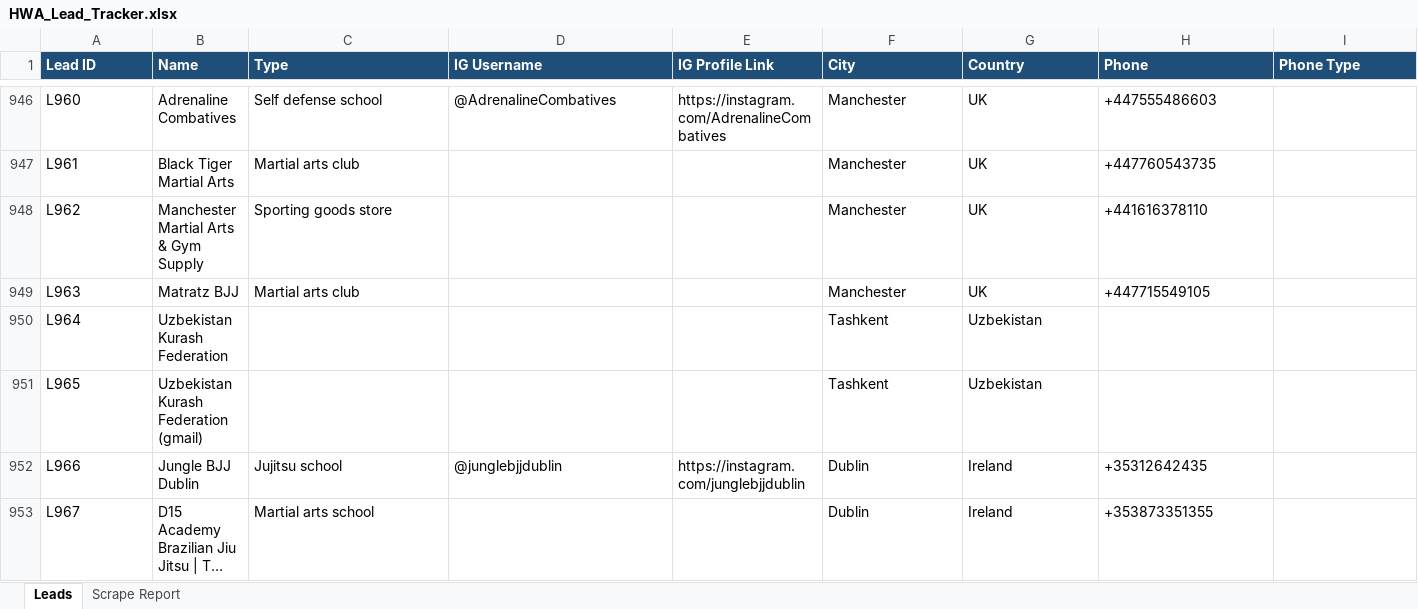
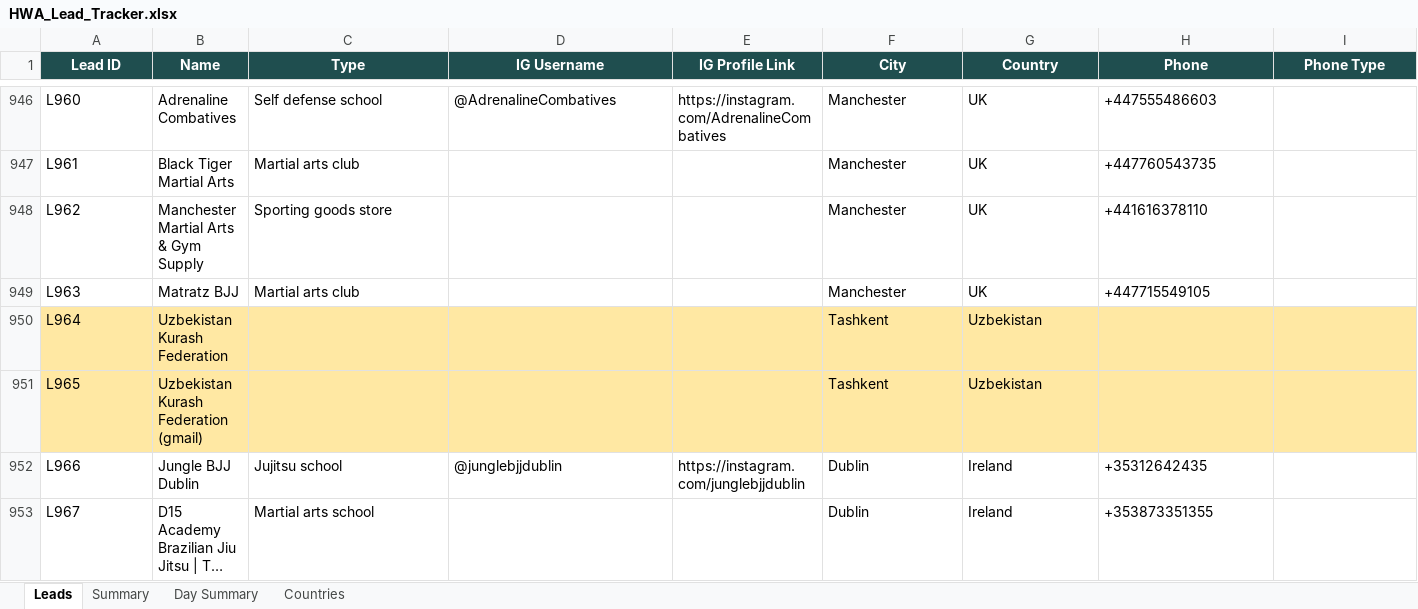
Before and after one commit to hsnwarriorapparel-dot/hsn-business, an Excel workbook: HWA_Lead_Tracker.xlsx, sheet Leads, drawn as a sheet; only a part is shown, gaps mark what is left out; long unchanged cells end in …; values as stored, in another font and other column widths than the file's, no borders; the diff covers the shown part only; the diff names each change by its address in the sheet, - before the commit and + after, or states it on an @@ line.

Commit message:
Auto-backup 2026-11-08 09:53 UTC
Files backed up:
HWA_Lead_Tracker.xlsx
g4wb_live_rfq_fetch.py
g4wb_live_rfq_messages.py
g4wb_rfq_messages.py
g4wb_rfq_queue.py
skill/references/go4worldbusiness-storefront.md
spam_check.py

```diff
--- a/HWA_Lead_Tracker.xlsx (sheet Leads)
+++ b/HWA_Lead_Tracker.xlsx (sheet Leads)
-sheet tab: Scrape Report
+sheet tab: Summary
+sheet tab: Day Summary
+sheet tab: Countries
@@ A1:I1 fill: #1F4E78 → #1F4E4F, alignment: left → center @@
-A950:I951 fill: none
+A950:I951 fill: #FFE8A3
```
Also changed, not shown: cell formats elsewhere in this sheet, sheet Summary, 6 other files.
